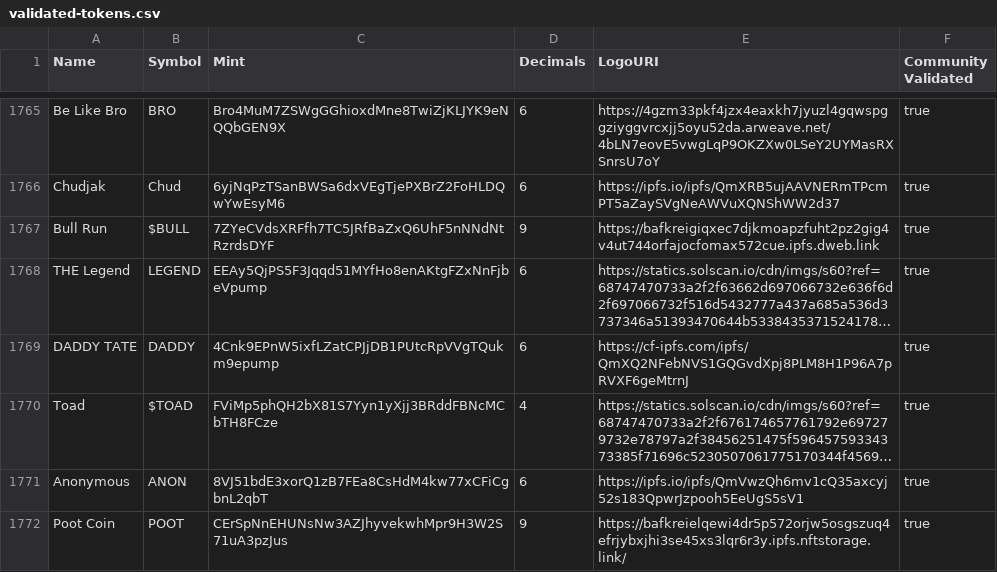
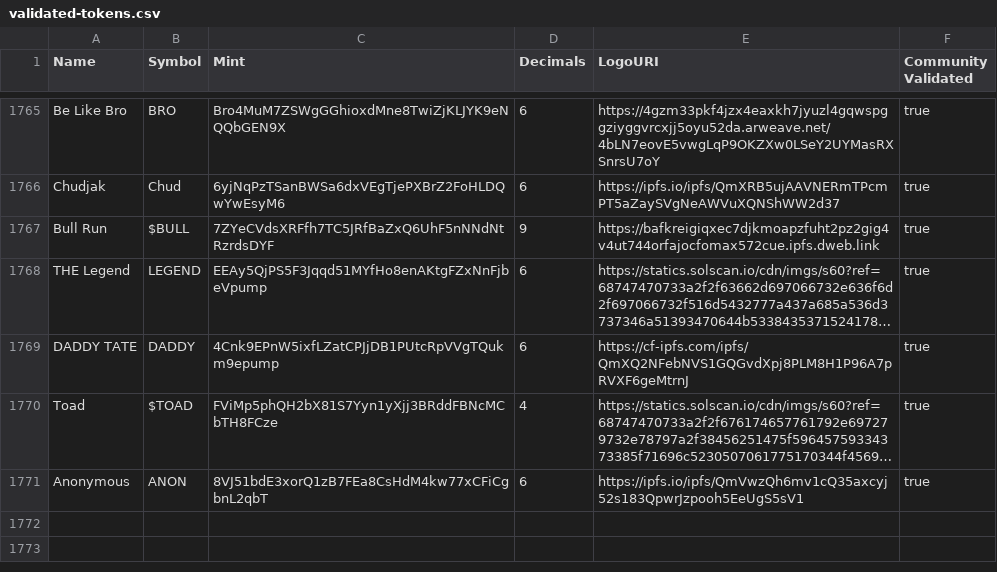
Before and after one commit to thekesslereffect/token-list, a CSV file: validated-tokens.csv, drawn as a sheet; only a part is shown, gaps mark what is left out; long unchanged cells end in …; the diff names each change by its address in the sheet, - before the commit and + after, or states it on an @@ line.

Commit message:
Revert "Validate Poot Coin $POOT"

```diff
--- a/validated-tokens.csv
+++ b/validated-tokens.csv
-row 1772: Poot Coin | POOT | CErSpNnEHUNsNw3AZJhyvekwhMpr9H3W2S71uA3pzJus | 9 | https://bafkreielqewi4dr5p572orjw5osgszuq4efrjybxjhi3se45xs3lqr6r3y.ipfs.nftstorage.link/ | true
```
